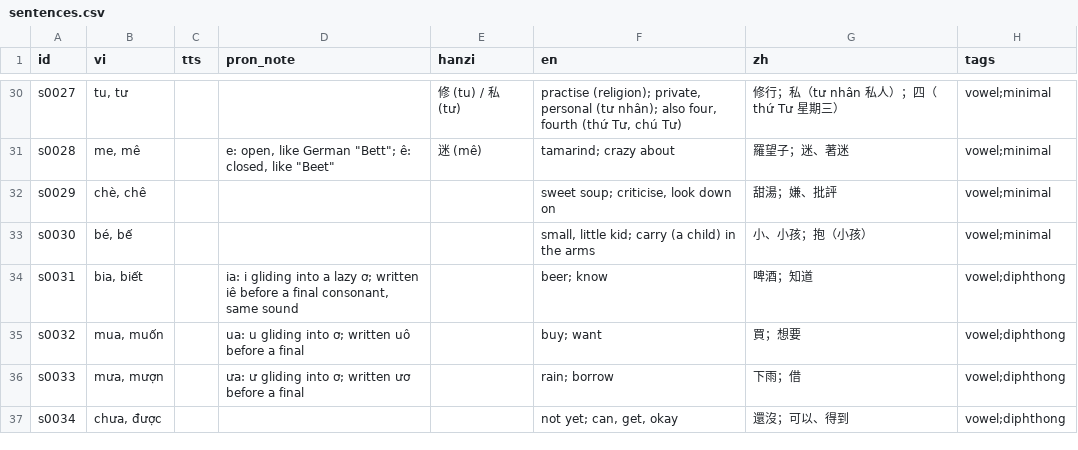
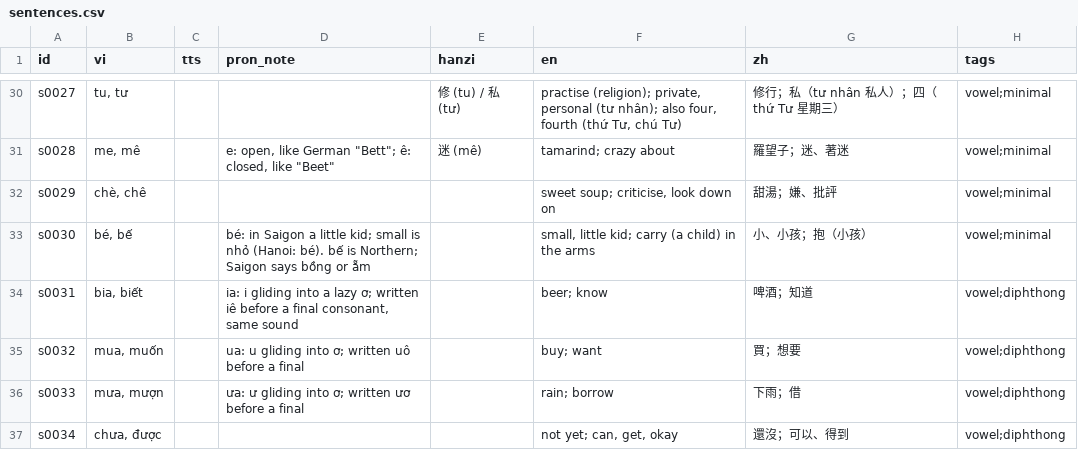
Before and after one commit to deutschmitmike/tieng-viet, a CSV file: sentences.csv, drawn as a sheet; only a part is shown, gaps mark what is left out; the diff covers the shown part only.

```diff
--- a/sentences.csv
+++ b/sentences.csv
@@ -32,3 +32,3 @@ s0028|me, mê||e: open, like German "Bett"; ê: closed, like "Beet"|迷 (mê)|ta
 s0029|chè, chê||||sweet soup; criticise, look down on|甜湯；嫌、批評|vowel;minimal
-s0030|bé, bế||||small, little kid; carry (a child) in the arms|小、小孩；抱（小孩）|vowel;minimal
+s0030|bé, bế||bé: in Saigon a little kid; small is nhỏ (Hanoi: bé). bế is Northern; Saigon says bồng or ẵm||small, little kid; carry (a child) in the arms|小、小孩；抱（小孩）|vowel;minimal
 s0031|bia, biết||ia: i gliding into a lazy ơ; written iê before a final consonant, same sound||beer; know|啤酒；知道|vowel;diphthong
```
Also changed, not shown: 38 edited cells elsewhere in this file, 16 other files.
